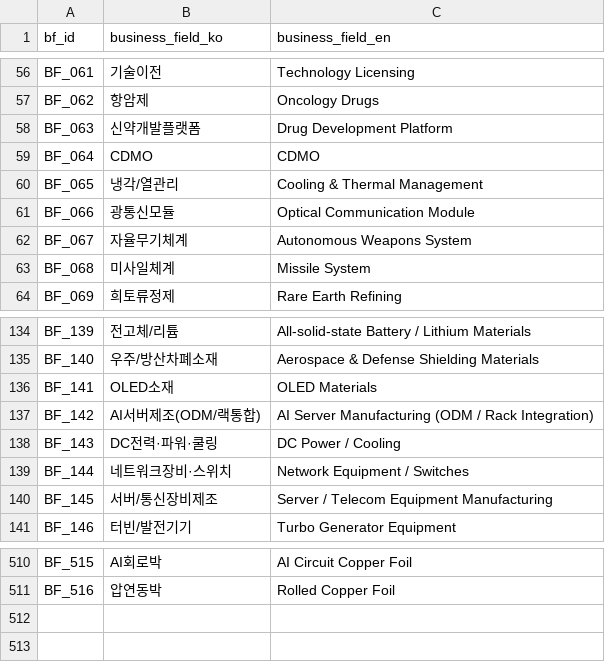
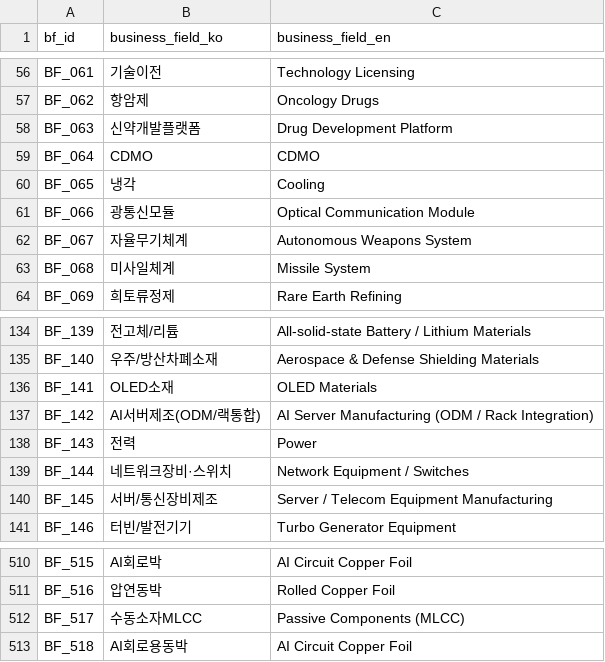
Before and after one commit to kang0302/moneytree-web, a CSV file: public/data/ssot/business_field_ssot.csv, drawn as a sheet; only a part is shown, gaps mark what is left out.

```diff
--- a/public/data/ssot/business_field_ssot.csv
+++ b/public/data/ssot/business_field_ssot.csv
@@ -59,3 +59,3 @@ BF_063,신약개발플랫폼,Drug Development Platform
 BF_064,CDMO,CDMO
-BF_065,냉각/열관리,Cooling & Thermal Management
+BF_065,냉각,Cooling
 BF_066,광통신모듈,Optical Communication Module
@@ -137,3 +137,3 @@ BF_141,OLED소재,OLED Materials
 BF_142,AI서버제조(ODM/랙통합),AI Server Manufacturing (ODM / Rack Integration)
-BF_143,DC전력·파워·쿨링,DC Power / Cooling
+BF_143,전력,Power
 BF_144,네트워크장비·스위치,Network Equipment / Switches
@@ -511 +511,3 @@ BF_515,AI회로박,AI Circuit Copper Foil
 BF_516,압연동박,Rolled Copper Foil
+BF_517,수동소자MLCC,Passive Components (MLCC)
+BF_518,AI회로용동박,AI Circuit Copper Foil
```
Also changed, not shown: public/data/ssot/asset_ssot.csv, public/data/ssot/character_ssot.csv, 2 other files.
